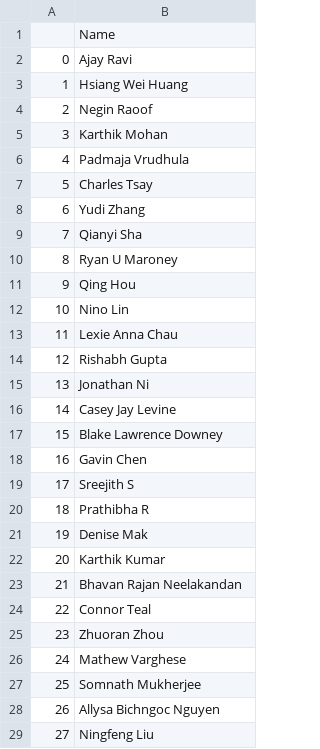
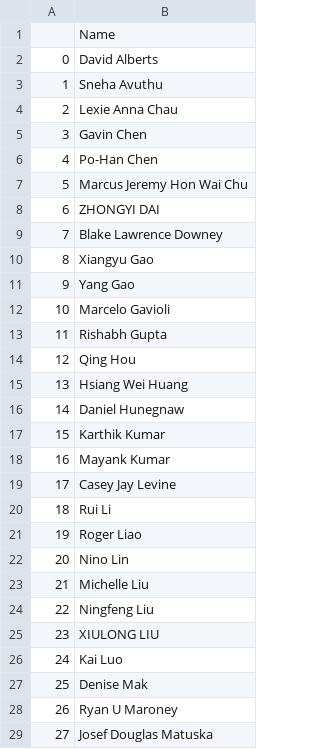
Before and after one commit to mathewvarghesemanu/LinkedIn_batch_profile_finder, a CSV file: class.csv, drawn as a sheet; only a part is shown; the diff covers the shown part only.

```diff
--- a/class.csv
+++ b/class.csv
@@ -1,29 +1,29 @@
 ,Name
-0,Ajay Ravi
-1,Hsiang Wei Huang
-2,Negin Raoof
-3,Karthik Mohan
-4,Padmaja Vrudhula
-5,Charles Tsay
-6,Yudi Zhang
-7,Qianyi Sha
-8,Ryan U Maroney
-9,Qing Hou
-10,Nino Lin
-11,Lexie Anna Chau
-12,Rishabh Gupta
-13,Jonathan Ni
-14,Casey Jay Levine
-15,Blake Lawrence Downey
-16,Gavin Chen
-17,Sreejith S
-18,Prathibha R
-19,Denise Mak
-20,Karthik Kumar
-21,Bhavan Rajan Neelakandan
-22,Connor Teal
-23,Zhuoran Zhou
-24,Mathew Varghese
-25,Somnath Mukherjee
-26,Allysa Bichngoc Nguyen
-27,Ningfeng Liu
+0,David Alberts
+1,Sneha Avuthu
+2,Lexie Anna Chau
+3,Gavin Chen
+4,Po-Han Chen
+5,Marcus Jeremy Hon Wai Chu
+6,ZHONGYI DAI
+7,Blake Lawrence Downey
+8,Xiangyu Gao
+9,Yang Gao
+10,Marcelo Gavioli
+11,Rishabh Gupta
+12,Qing Hou
+13,Hsiang Wei Huang
+14,Daniel Hunegnaw
+15,Karthik Kumar
+16,Mayank Kumar
+17,Casey Jay Levine
+18,Rui Li
+19,Roger Liao
+20,Nino Lin
+21,Michelle Liu
+22,Ningfeng Liu
+23,XIULONG LIU
+24,Kai Luo
+25,Denise Mak
+26,Ryan U Maroney
+27,Josef Douglas Matuska
```
Also changed, not shown: 19 edited cells elsewhere in this file, 5 other files.
